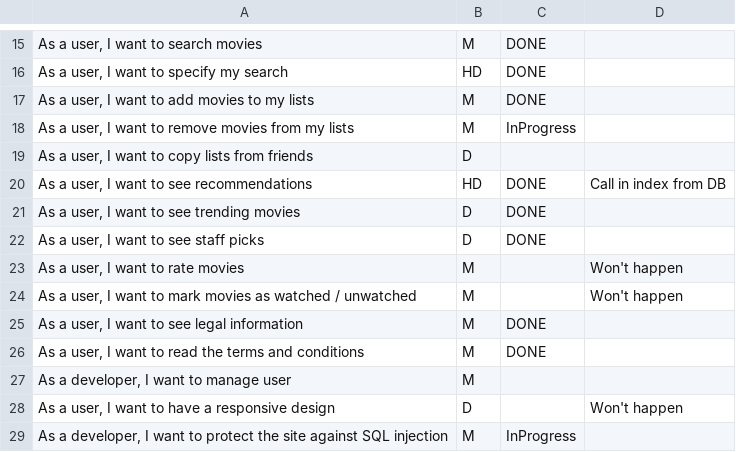
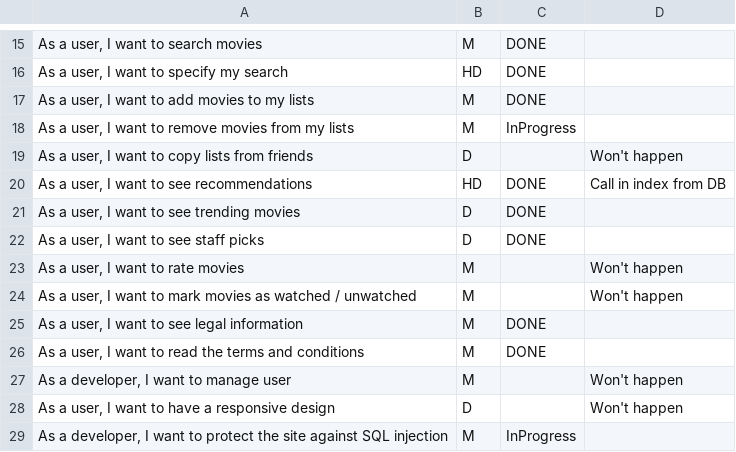
Before and after one commit to MrOrange1992/oreely, a CSV file: TODO.csv, drawn as a sheet; only a part is shown, gaps mark what is left out; the diff names each change by its address in the sheet, - before the commit and + after, or states it on an @@ line.

Commit message:
Update TODO.csv

```diff
--- a/TODO.csv
+++ b/TODO.csv
-D19: (empty)
+D19: Won't happen
-D27: (empty)
+D27: Won't happen
```
